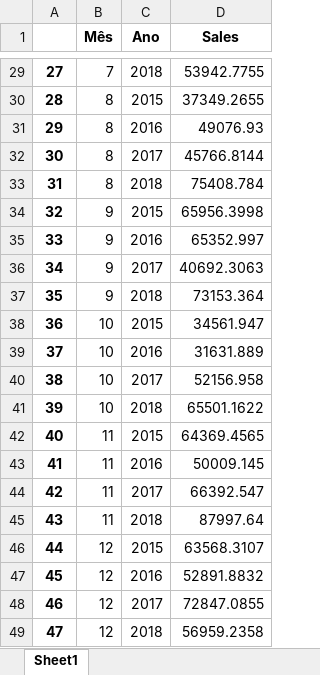
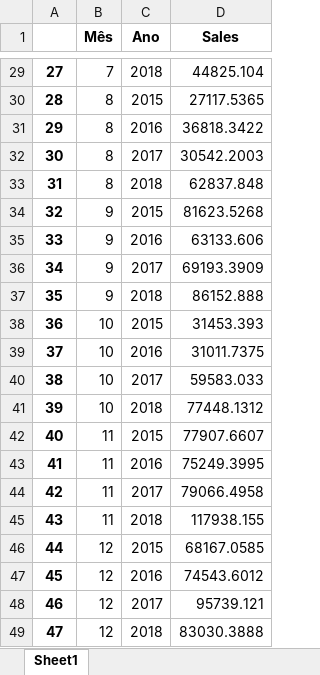
Before and after one commit to flaviohenriquehb777/Projeto_3_Financas_com_Apresentacao_Final_em_PPT, an Excel workbook: Power BI_vendas por mes.xlsx, sheet Sheet1, drawn as a sheet; only a part is shown, gaps mark what is left out; values as stored, in another font and other column widths than the file's, no borders; the diff covers the shown part only; the diff names each change by its address in the sheet, - before the commit and + after, or states it on an @@ line.

```diff
--- a/Power BI_vendas por mes.xlsx (sheet Sheet1)
+++ b/Power BI_vendas por mes.xlsx (sheet Sheet1)
-D29 (Sales): 53942.7755
+D29 (Sales): 44825.104
-D30 (Sales): 37349.2655
+D30 (Sales): 27117.5365
-D31 (Sales): 49076.93
+D31 (Sales): 36818.3422
-D32 (Sales): 45766.8144
+D32 (Sales): 30542.2003
-D33 (Sales): 75408.784
+D33 (Sales): 62837.848
-D34 (Sales): 65956.3998
+D34 (Sales): 81623.5268
-D35 (Sales): 65352.997
+D35 (Sales): 63133.606
-D36 (Sales): 40692.3063
+D36 (Sales): 69193.3909
-D37 (Sales): 73153.364
+D37 (Sales): 86152.888
-D38 (Sales): 34561.947
+D38 (Sales): 31453.393
-D39 (Sales): 31631.889
+D39 (Sales): 31011.7375
-D40 (Sales): 52156.958
+D40 (Sales): 59583.033
-D41 (Sales): 65501.1622
+D41 (Sales): 77448.1312
-D42 (Sales): 64369.4565
+D42 (Sales): 77907.6607
-D43 (Sales): 50009.145
+D43 (Sales): 75249.3995
-D44 (Sales): 66392.547
+D44 (Sales): 79066.4958
-D45 (Sales): 87997.64
+D45 (Sales): 117938.155
-D46 (Sales): 63568.3107
+D46 (Sales): 68167.0585
-D47 (Sales): 52891.8832
+D47 (Sales): 74543.6012
-D48 (Sales): 72847.0855
+D48 (Sales): 95739.121
-D49 (Sales): 56959.2358
+D49 (Sales): 83030.3888
```
Also changed, not shown: 27 edited cells elsewhere in this sheet, Power BI_soma das vendas.xlsx, 3 other files.
